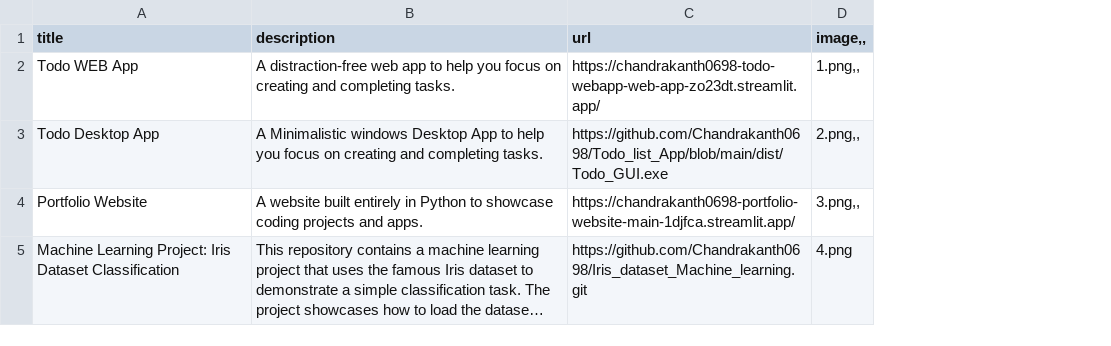
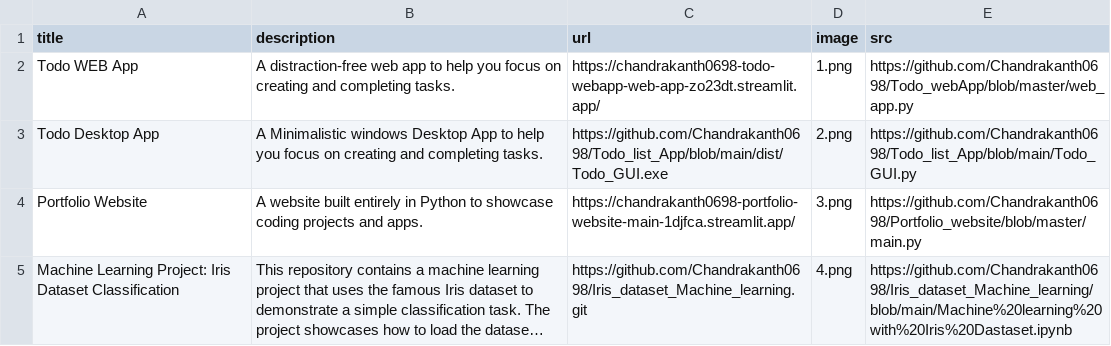
Before and after one commit to Chandrakanth0698/Portfolio_website, a CSV file: data_pf.csv, drawn as a sheet; long unchanged cells end in …; removed rows and columns are numbered as before the commit, all else as after; the diff names each change by its address in the sheet, - before the commit and + after, or states it on an @@ line.

```diff
--- a/data_pf.csv
+++ b/data_pf.csv
-column D (image,,), rows 2-5: 1.png,, | 2.png,, | 3.png,, | 4.png
+column D (image), rows 2-5: 1.png | 2.png | 3.png | 4.png
+column E (src), rows 2-5: https://github.com/Chandrakanth0698/Todo_webApp/blob/master/web_app.py | https://github.com/Chandrakanth0698/Todo_list_App/blob/main/Todo_GUI.py | https://github.com/Chandrakanth0698/Portfolio_website/blob/master/main.py | https://github.com/Chandrakanth0698/Iris_dataset_Machine_learning/blob/main/Machine%20learning%20with%20Iris%20Dastaset.ipynb
```
Also changed, not shown: 2 other files.
